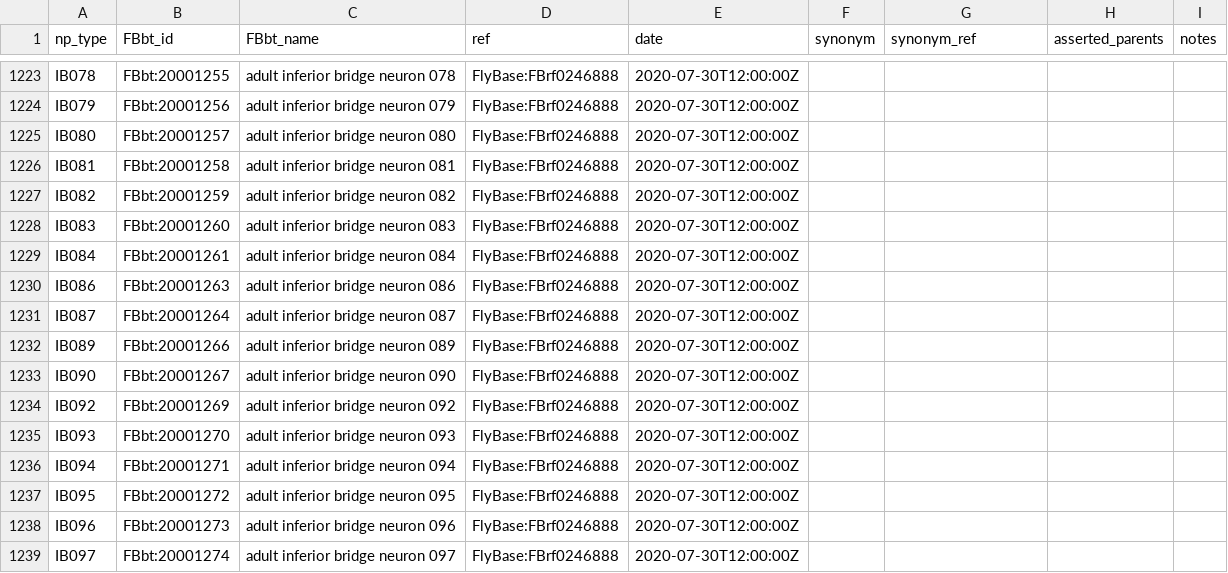
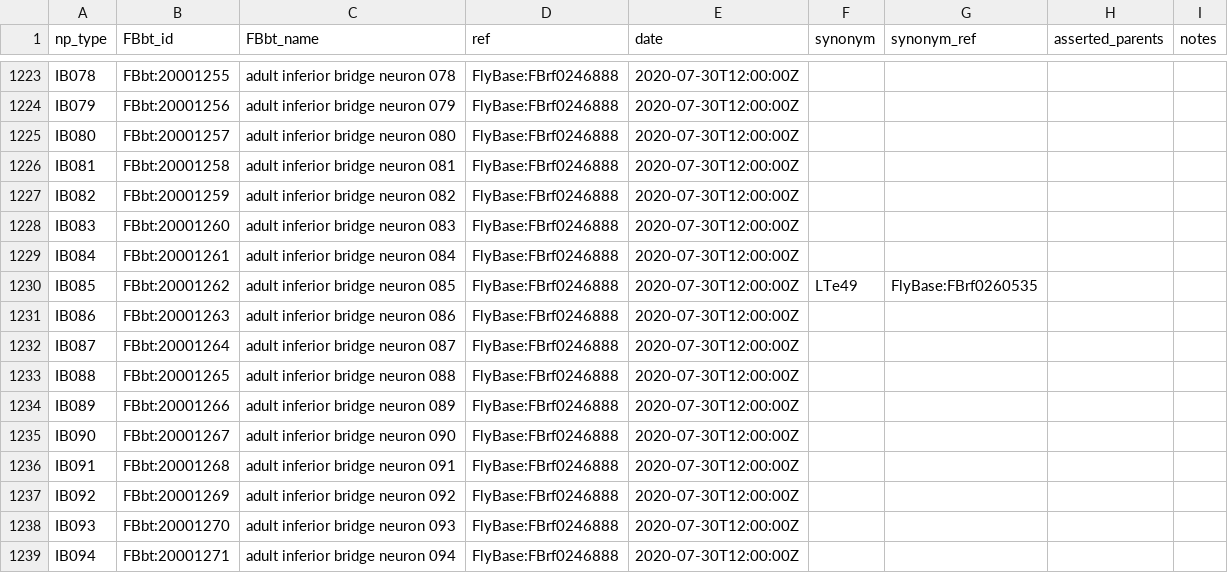
Before and after one commit to FlyBase/drosophila-anatomy-developmental-ontology, a TSV file: src/patterns/robot_template_projects/hemibrain_new_types/new_cell_types.tsv, drawn as a sheet; only a part is shown, gaps mark what is left out; the shorter side is filled out with more unchanged rows; the diff covers the shown part only.

Commit message:
move dubiously-mapped cells back to hemibrain pattern

```diff
--- a/src/patterns/robot_template_projects/hemibrain_new_types/new_cell_types.tsv
+++ b/src/patterns/robot_template_projects/hemibrain_new_types/new_cell_types.tsv
@@ -1229,6 +1229,9 @@ IB083	FBbt:20001260	adult inferior bridge neuron 083	FlyBase:FBrf0246888	2020-07
 IB084	FBbt:20001261	adult inferior bridge neuron 084	FlyBase:FBrf0246888	2020-07-30T12:00:00Z				
+IB085	FBbt:20001262	adult inferior bridge neuron 085	FlyBase:FBrf0246888	2020-07-30T12:00:00Z	LTe49	FlyBase:FBrf0260535		
 IB086	FBbt:20001263	adult inferior bridge neuron 086	FlyBase:FBrf0246888	2020-07-30T12:00:00Z				
 IB087	FBbt:20001264	adult inferior bridge neuron 087	FlyBase:FBrf0246888	2020-07-30T12:00:00Z				
+IB088	FBbt:20001265	adult inferior bridge neuron 088	FlyBase:FBrf0246888	2020-07-30T12:00:00Z				
 IB089	FBbt:20001266	adult inferior bridge neuron 089	FlyBase:FBrf0246888	2020-07-30T12:00:00Z				
 IB090	FBbt:20001267	adult inferior bridge neuron 090	FlyBase:FBrf0246888	2020-07-30T12:00:00Z				
+IB091	FBbt:20001268	adult inferior bridge neuron 091	FlyBase:FBrf0246888	2020-07-30T12:00:00Z				
 IB092	FBbt:20001269	adult inferior bridge neuron 092	FlyBase:FBrf0246888	2020-07-30T12:00:00Z				
```
Also changed, not shown: 75 moved rows elsewhere in this file, src/patterns/robot_template_projects/male_cns_neurons/new_types.tsv.
